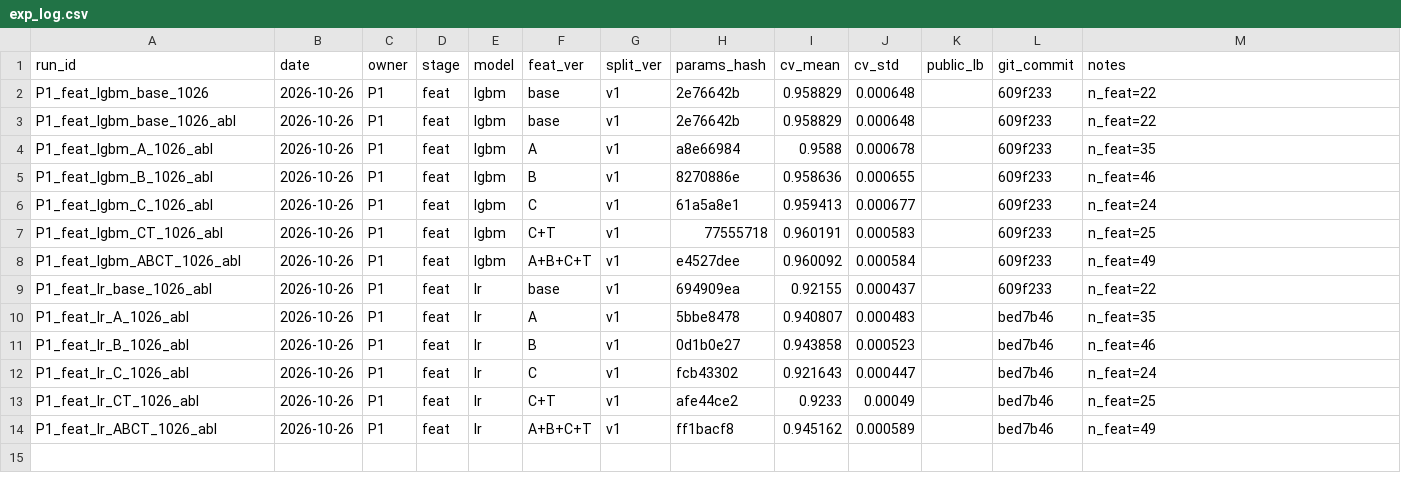
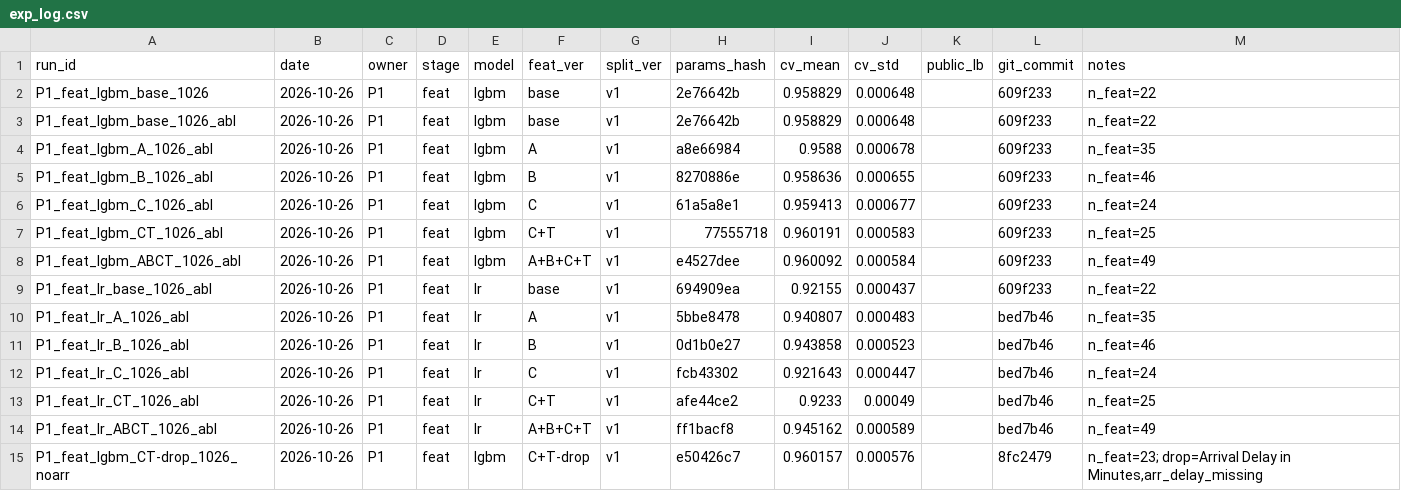
Before and after one commit to ddddddddwp/ml-course-airline-satisfaction, a CSV file: reports/exp_log.csv, drawn as a sheet.

```diff
--- a/reports/exp_log.csv
+++ b/reports/exp_log.csv
@@ -14 +14,2 @@ P1_feat_lr_CT_1026_abl,2026-10-26,P1,feat,lr,C+T,v1,afe44ce2,0.9233,0.00049,,bed
 P1_feat_lr_ABCT_1026_abl,2026-10-26,P1,feat,lr,A+B+C+T,v1,ff1bacf8,0.945162,0.000589,,bed7b46,n_feat=49
+P1_feat_lgbm_CT-drop_1026_noarr,2026-10-26,P1,feat,lgbm,C+T-drop,v1,e50426c7,0.960157,0.000576,,8fc2479,"n_feat=23; drop=Arrival Delay in Minutes,arr_delay_missing"
```
Also changed, not shown: 18 other files.
